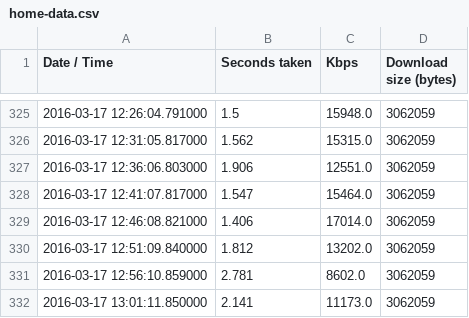
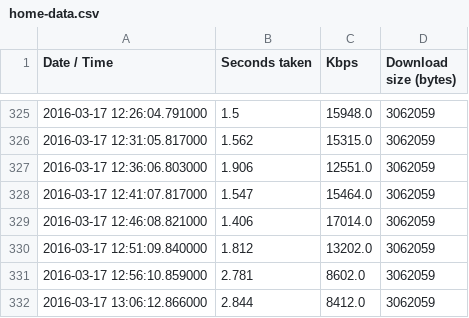
Before and after one commit to humphrey/internode-basslink-speedtest, a CSV file: home-data.csv, drawn as a sheet; only a part is shown, gaps mark what is left out; removed rows and columns are numbered as before the commit, all else as after; the diff names each change by its address in the sheet, - before the commit and + after, or states it on an @@ line.

Commit message:
New Data: [u'2016-03-17 13:06:12.866000', 2.844, '8412.0', 3062059] (CSV)

```diff
--- a/home-data.csv
+++ b/home-data.csv
-row 332: 2016-03-17 13:01:11.850000 | 2.141 | 11173.0 | 3062059
+row 332: 2016-03-17 13:06:12.866000 | 2.844 | 8412.0 | 3062059
```
